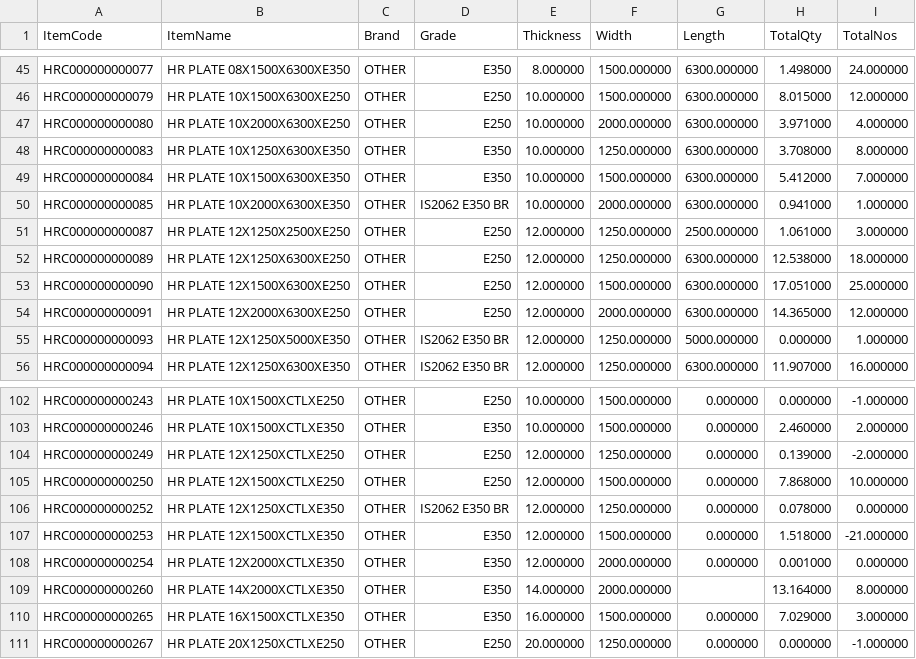
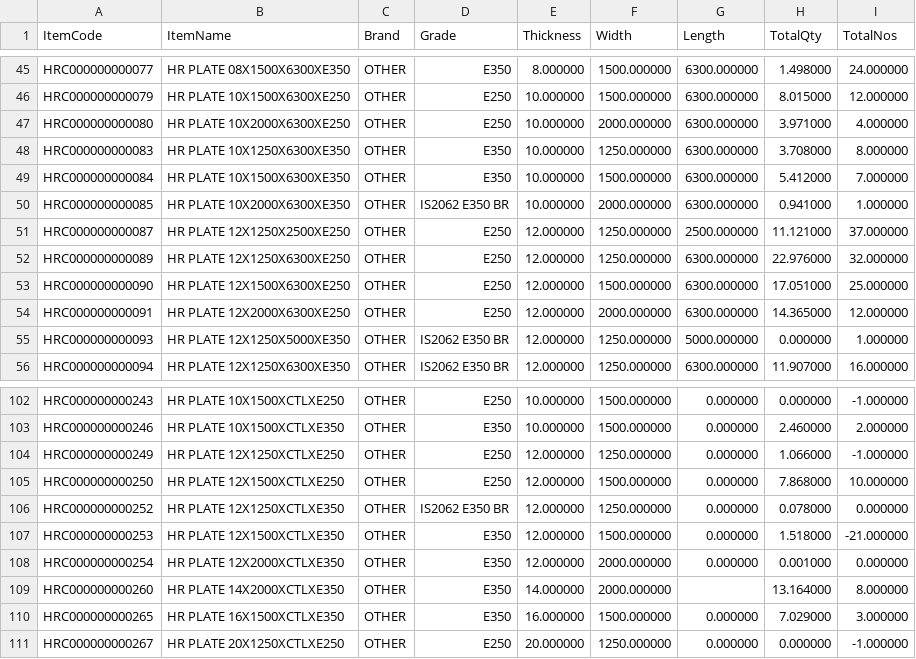
Before and after one commit to BSC23609/bsc-stock-data, a CSV file: plates.csv, drawn as a sheet; only a part is shown, gaps mark what is left out.

```diff
--- a/plates.csv
+++ b/plates.csv
@@ -50,4 +50,4 @@
 "HRC000000000085","HR PLATE 10X2000X6300XE350","OTHER","IS2062 E350 BR","10.000000","2000.000000","6300.000000","0.941000","1.000000"
-"HRC000000000087","HR PLATE 12X1250X2500XE250","OTHER","E250","12.000000","1250.000000","2500.000000","1.061000","3.000000"
-"HRC000000000089","HR PLATE 12X1250X6300XE250","OTHER","E250","12.000000","1250.000000","6300.000000","12.538000","18.000000"
+"HRC000000000087","HR PLATE 12X1250X2500XE250","OTHER","E250","12.000000","1250.000000","2500.000000","11.121000","37.000000"
+"HRC000000000089","HR PLATE 12X1250X6300XE250","OTHER","E250","12.000000","1250.000000","6300.000000","22.976000","32.000000"
 "HRC000000000090","HR PLATE 12X1500X6300XE250","OTHER","E250","12.000000","1500.000000","6300.000000","17.051000","25.000000"
@@ -103,3 +103,3 @@
 "HRC000000000246","HR PLATE 10X1500XCTLXE350","OTHER","E350","10.000000","1500.000000","0.000000","2.460000","2.000000"
-"HRC000000000249","HR PLATE 12X1250XCTLXE250","OTHER","E250","12.000000","1250.000000","0.000000","0.139000","-2.000000"
+"HRC000000000249","HR PLATE 12X1250XCTLXE250","OTHER","E250","12.000000","1250.000000","0.000000","1.066000","-1.000000"
 "HRC000000000250","HR PLATE 12X1500XCTLXE250","OTHER","E250","12.000000","1500.000000","0.000000","7.868000","10.000000"
```
Also changed, not shown: coils.csv, mis_stock.csv, 5 other files.
